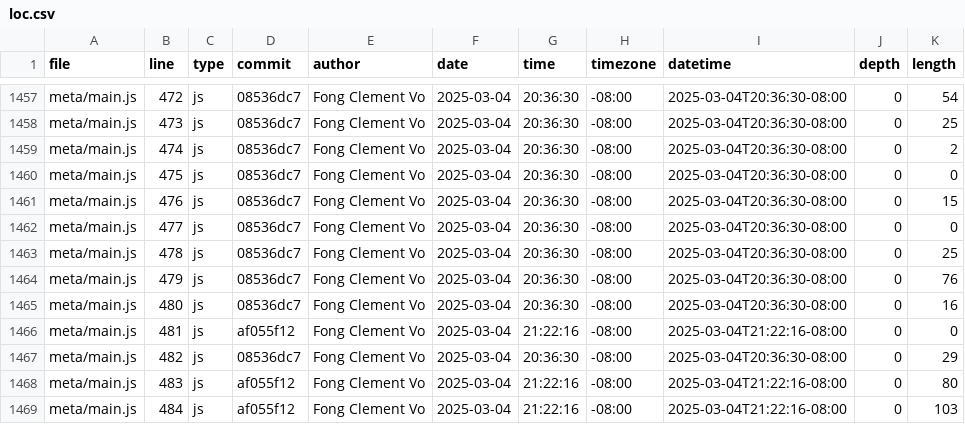
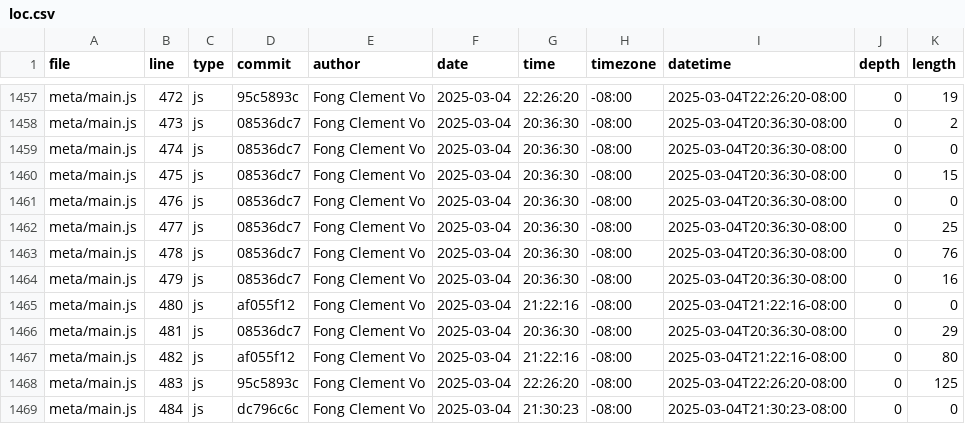
Before and after one commit to ClemHubble/portfolio, a CSV file: meta/loc.csv, drawn as a sheet; only a part is shown, gaps mark what is left out; the diff covers the shown part only; the diff names each change by its address in the sheet, - before the commit and + after, or states it on an @@ line.

```diff
--- a/meta/loc.csv
+++ b/meta/loc.csv
-D1457 (commit): 08536dc7
+D1457 (commit): 95c5893c
-G1457 (time): 20:36:30
+G1457 (time): 22:26:20
-I1457 (datetime): 2025-03-04T20:36:30-08:00
+I1457 (datetime): 2025-03-04T22:26:20-08:00
-K1457 (length): 54
+K1457 (length): 19
-K1458 (length): 25
+K1458 (length): 2
-K1459 (length): 2
+K1459 (length): 0
-K1460 (length): 0
+K1460 (length): 15
-K1461 (length): 15
+K1461 (length): 0
-K1462 (length): 0
+K1462 (length): 25
-K1463 (length): 25
+K1463 (length): 76
-K1464 (length): 76
+K1464 (length): 16
-D1465 (commit): 08536dc7
+D1465 (commit): af055f12
-G1465 (time): 20:36:30
+G1465 (time): 21:22:16
-I1465 (datetime): 2025-03-04T20:36:30-08:00
+I1465 (datetime): 2025-03-04T21:22:16-08:00
-K1465 (length): 16
+K1465 (length): 0
-D1466 (commit): af055f12
+D1466 (commit): 08536dc7
-G1466 (time): 21:22:16
+G1466 (time): 20:36:30
-I1466 (datetime): 2025-03-04T21:22:16-08:00
+I1466 (datetime): 2025-03-04T20:36:30-08:00
-K1466 (length): 0
+K1466 (length): 29
-D1467 (commit): 08536dc7
+D1467 (commit): af055f12
-G1467 (time): 20:36:30
+G1467 (time): 21:22:16
-I1467 (datetime): 2025-03-04T20:36:30-08:00
+I1467 (datetime): 2025-03-04T21:22:16-08:00
-K1467 (length): 29
+K1467 (length): 80
-D1468 (commit): af055f12
+D1468 (commit): 95c5893c
-G1468 (time): 21:22:16
+G1468 (time): 22:26:20
-I1468 (datetime): 2025-03-04T21:22:16-08:00
+I1468 (datetime): 2025-03-04T22:26:20-08:00
-K1468 (length): 80
+K1468 (length): 125
-D1469 (commit): af055f12
+D1469 (commit): dc796c6c
-G1469 (time): 21:22:16
+G1469 (time): 21:30:23
-I1469 (datetime): 2025-03-04T21:22:16-08:00
+I1469 (datetime): 2025-03-04T21:30:23-08:00
-K1469 (length): 103
+K1469 (length): 0
```
Also changed, not shown: 4 added rows and 60 edited cells elsewhere in this file.
